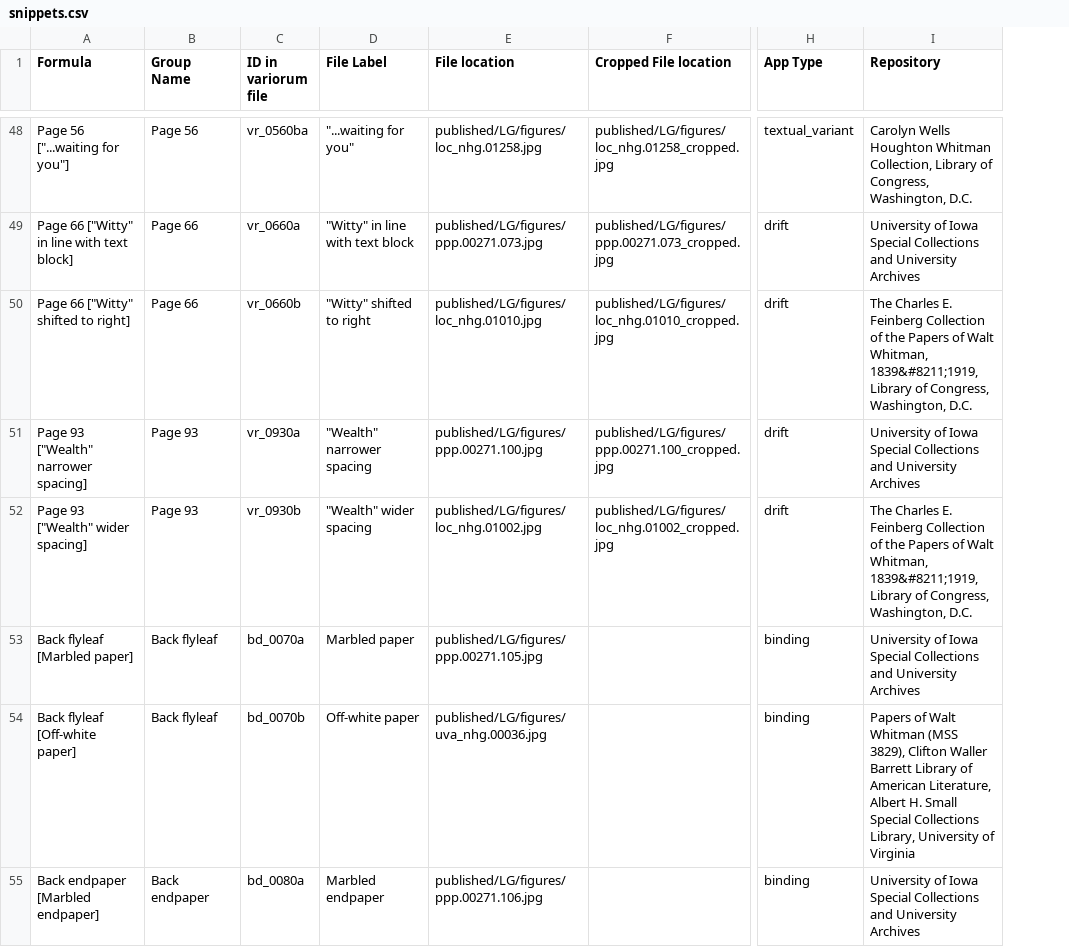
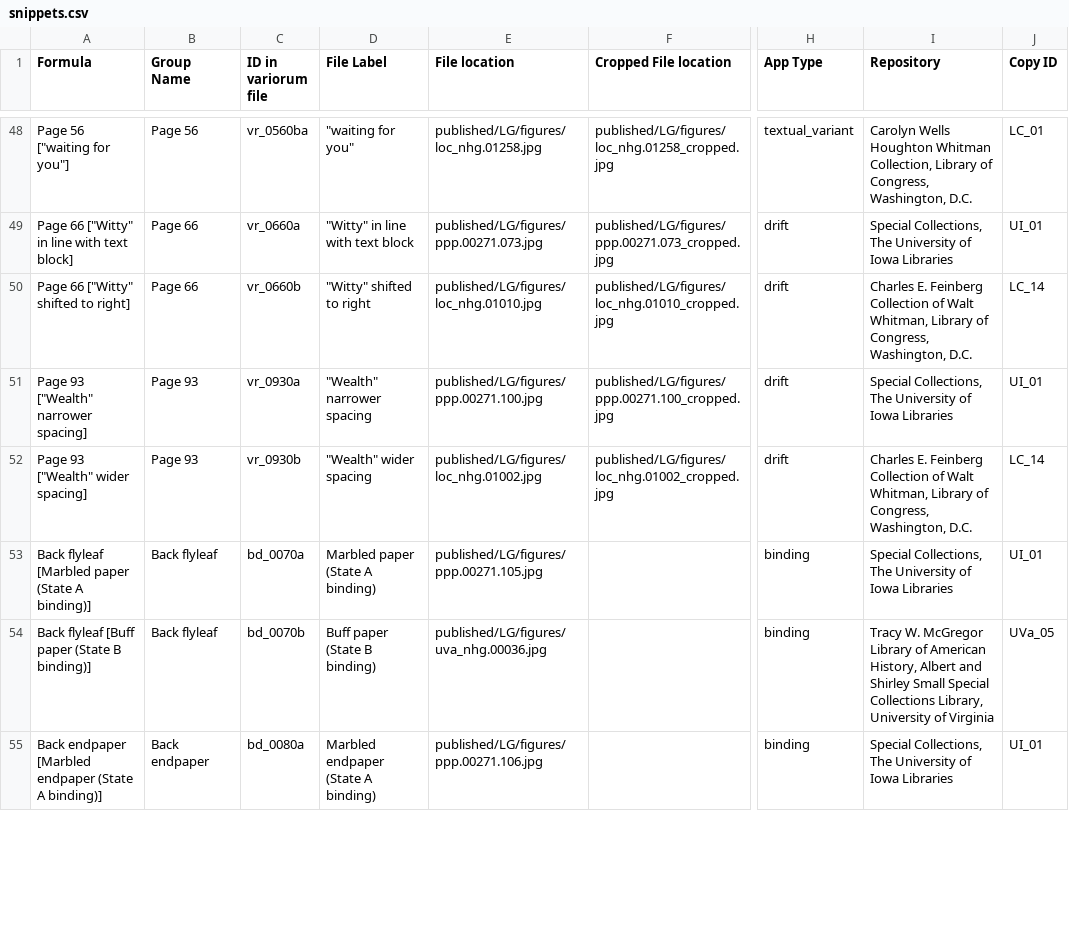
Before and after one commit to whitmanarchive/whitman-LG_1855_variorum, a CSV file: source/csv/snippets.csv, drawn as a sheet; only a part is shown, gaps mark what is left out; the diff covers the shown part only; the diff names each change by its address in the sheet, - before the commit and + after, or states it on an @@ line.

Commit message:
updated collection citations

```diff
--- a/source/csv/snippets.csv
+++ b/source/csv/snippets.csv
+column J (Copy ID), rows 48-55: LC_01 | UI_01 | LC_14 | UI_01 | LC_14 | UI_01 | UVa_05 | UI_01
-A48 (Formula): Page 56 ["...waiting for you"]
+A48 (Formula): Page 56 ["waiting for you"]
-D48 (File Label): "...waiting for you"
+D48 (File Label): "waiting for you"
-I49 (Repository): University of Iowa Special Collections and University Archives
+I49 (Repository): Special Collections, The University of Iowa Libraries
-I50 (Repository): The Charles E. Feinberg Collection of the Papers of Walt Whitman, 1839&#8211;1919, Library of…
+I50 (Repository): Charles E. Feinberg Collection of Walt Whitman, Library of…
-I51 (Repository): University of Iowa Special Collections and University Archives
+I51 (Repository): Special Collections, The University of Iowa Libraries
-I52 (Repository): The Charles E. Feinberg Collection of the Papers of Walt Whitman, 1839&#8211;1919, Library of…
+I52 (Repository): Charles E. Feinberg Collection of Walt Whitman, Library of…
-A53 (Formula): Back flyleaf [Marbled paper]
+A53 (Formula): Back flyleaf [Marbled paper (State A binding)]
-D53 (File Label): Marbled paper
+D53 (File Label): Marbled paper (State A binding)
-I53 (Repository): University of Iowa Special Collections and University Archives
+I53 (Repository): Special Collections, The University of Iowa Libraries
-A54 (Formula): Back flyleaf [Off-white paper]
+A54 (Formula): Back flyleaf [Buff paper (State B binding)]
-D54 (File Label): Off-white paper
+D54 (File Label): Buff paper (State B binding)
-I54 (Repository): Papers of Walt Whitman (MSS 3829), Clifton Waller Barrett Library of American Literature, Albert H. Small Special…
+I54 (Repository): Tracy W. McGregor Library of American History, Albert and Shirley Small Special…
-A55 (Formula): Back endpaper [Marbled endpaper]
+A55 (Formula): Back endpaper [Marbled endpaper (State A binding)]
-D55 (File Label): Marbled endpaper
+D55 (File Label): Marbled endpaper (State A binding)
-I55 (Repository): University of Iowa Special Collections and University Archives
+I55 (Repository): Special Collections, The University of Iowa Libraries
```
Also changed, not shown: 76 edited cells elsewhere in this file.
